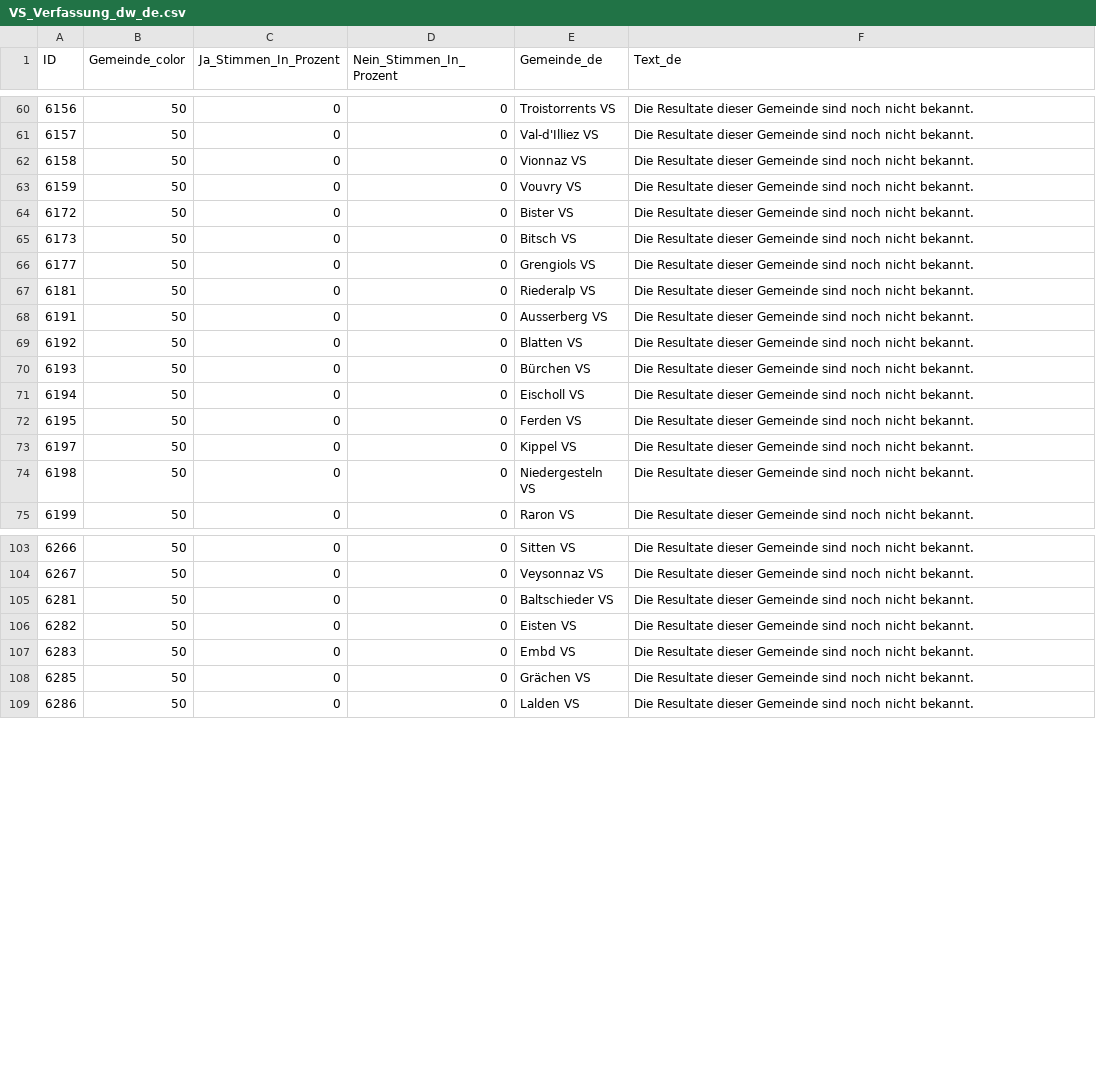
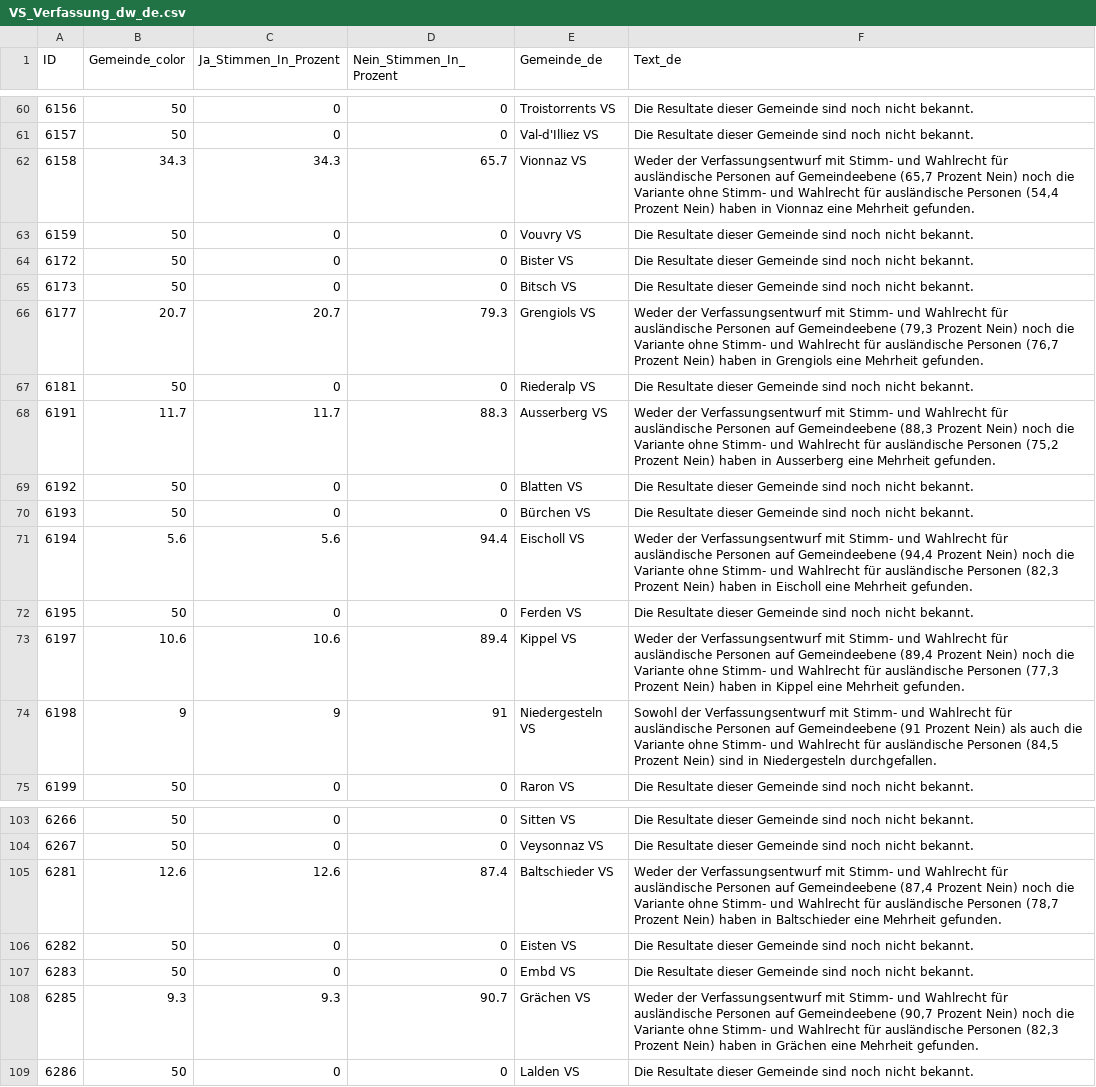
Before and after one commit to awp-finanznachrichten/lena_maerz2024, a CSV file: Output_Cantons/VS_Verfassung_dw_de.csv, drawn as a sheet; only a part is shown, gaps mark what is left out; the diff covers the shown part only.

```diff
--- a/Output_Cantons/VS_Verfassung_dw_de.csv
+++ b/Output_Cantons/VS_Verfassung_dw_de.csv
@@ -61,3 +61,3 @@
 6157,50,0,0,"Val-d'Illiez VS","Die Resultate dieser Gemeinde sind noch nicht bekannt."
-6158,50,0,0,"Vionnaz VS","Die Resultate dieser Gemeinde sind noch nicht bekannt."
+6158,34.3,34.3,65.7,"Vionnaz VS","Weder der Verfassungsentwurf mit Stimm- und Wahlrecht für ausländische Personen auf Gemeindeebene (65,7 Prozent Nein) noch die Variante ohne Stimm- und Wahlrecht für ausländische Personen (54,4 Prozent Nein) haben in Vionnaz eine Mehrheit gefunden."
 6159,50,0,0,"Vouvry VS","Die Resultate dieser Gemeinde sind noch nicht bekannt."
@@ -65,11 +65,11 @@
 6173,50,0,0,"Bitsch VS","Die Resultate dieser Gemeinde sind noch nicht bekannt."
-6177,50,0,0,"Grengiols VS","Die Resultate dieser Gemeinde sind noch nicht bekannt."
+6177,20.7,20.7,79.3,"Grengiols VS","Weder der Verfassungsentwurf mit Stimm- und Wahlrecht für ausländische Personen auf Gemeindeebene (79,3 Prozent Nein) noch die Variante ohne Stimm- und Wahlrecht für ausländische Personen (76,7 Prozent Nein) haben in Grengiols eine Mehrheit gefunden."
 6181,50,0,0,"Riederalp VS","Die Resultate dieser Gemeinde sind noch nicht bekannt."
-6191,50,0,0,"Ausserberg VS","Die Resultate dieser Gemeinde sind noch nicht bekannt."
+6191,11.7,11.7,88.3,"Ausserberg VS","Weder der Verfassungsentwurf mit Stimm- und Wahlrecht für ausländische Personen auf Gemeindeebene (88,3 Prozent Nein) noch die Variante ohne Stimm- und Wahlrecht für ausländische Personen (75,2 Prozent Nein) haben in Ausserberg eine Mehrheit gefunden."
 6192,50,0,0,"Blatten VS","Die Resultate dieser Gemeinde sind noch nicht bekannt."
 6193,50,0,0,"Bürchen VS","Die Resultate dieser Gemeinde sind noch nicht bekannt."
-6194,50,0,0,"Eischoll VS","Die Resultate dieser Gemeinde sind noch nicht bekannt."
+6194,5.6,5.6,94.4,"Eischoll VS","Weder der Verfassungsentwurf mit Stimm- und Wahlrecht für ausländische Personen auf Gemeindeebene (94,4 Prozent Nein) noch die Variante ohne Stimm- und Wahlrecht für ausländische Personen (82,3 Prozent Nein) haben in Eischoll eine Mehrheit gefunden."
 6195,50,0,0,"Ferden VS","Die Resultate dieser Gemeinde sind noch nicht bekannt."
-6197,50,0,0,"Kippel VS","Die Resultate dieser Gemeinde sind noch nicht bekannt."
-6198,50,0,0,"Niedergesteln VS","Die Resultate dieser Gemeinde sind noch nicht bekannt."
+6197,10.6,10.6,89.4,"Kippel VS","Weder der Verfassungsentwurf mit Stimm- und Wahlrecht für ausländische Personen auf Gemeindeebene (89,4 Prozent Nein) noch die Variante ohne Stimm- und Wahlrecht für ausländische Personen (77,3 Prozent Nein) haben in Kippel eine Mehrheit gefunden."
+6198,9,9,91,"Niedergesteln VS","Sowohl der Verfassungsentwurf mit Stimm- und Wahlrecht für ausländische Personen auf Gemeindeebene (91 Prozent Nein) als auch die Variante ohne Stimm- und Wahlrecht für ausländische Personen (84,5 Prozent Nein) sind in Niedergesteln durchgefallen."
 6199,50,0,0,"Raron VS","Die Resultate dieser Gemeinde sind noch nicht bekannt."
@@ -104,6 +104,6 @@
 6267,50,0,0,"Veysonnaz VS","Die Resultate dieser Gemeinde sind noch nicht bekannt."
-6281,50,0,0,"Baltschieder VS","Die Resultate dieser Gemeinde sind noch nicht bekannt."
+6281,12.6,12.6,87.4,"Baltschieder VS","Weder der Verfassungsentwurf mit Stimm- und Wahlrecht für ausländische Personen auf Gemeindeebene (87,4 Prozent Nein) noch die Variante ohne Stimm- und Wahlrecht für ausländische Personen (78,7 Prozent Nein) haben in Baltschieder eine Mehrheit gefunden."
 6282,50,0,0,"Eisten VS","Die Resultate dieser Gemeinde sind noch nicht bekannt."
 6283,50,0,0,"Embd VS","Die Resultate dieser Gemeinde sind noch nicht bekannt."
-6285,50,0,0,"Grächen VS","Die Resultate dieser Gemeinde sind noch nicht bekannt."
+6285,9.3,9.3,90.7,"Grächen VS","Weder der Verfassungsentwurf mit Stimm- und Wahlrecht für ausländische Personen auf Gemeindeebene (90,7 Prozent Nein) noch die Variante ohne Stimm- und Wahlrecht für ausländische Personen (82,3 Prozent Nein) haben in Grächen eine Mehrheit gefunden."
 6286,50,0,0,"Lalden VS","Die Resultate dieser Gemeinde sind noch nicht bekannt."
```
Also changed, not shown: 72 edited cells elsewhere in this file, Output_Cantons/GR_AHV_Renteninitiative_dw_de.csv, Output_Cantons/VS_AHV_13Rente_dw_de.csv, 43 other files.
